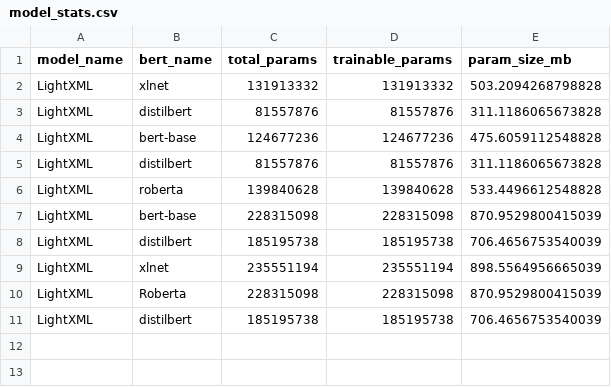
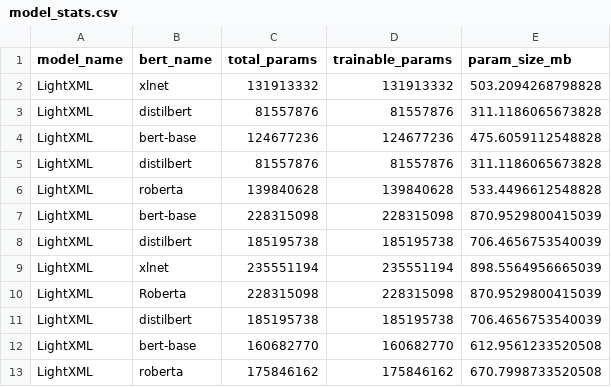
Before and after one commit to vishweshhampali/DistilBERT-Integrated-LightXML, a CSV file: model_stats.csv, drawn as a sheet; the diff names each change by its address in the sheet, - before the commit and + after, or states it on an @@ line.

```diff
--- a/model_stats.csv
+++ b/model_stats.csv
+row 12: LightXML | bert-base | 160682770 | 160682770 | 612.9561233520508
+row 13: LightXML | roberta | 175846162 | 175846162 | 670.7998733520508
```
Also changed, not shown: cpu_memory_log.csv, epoch_time_log.csv, 2 other files.
